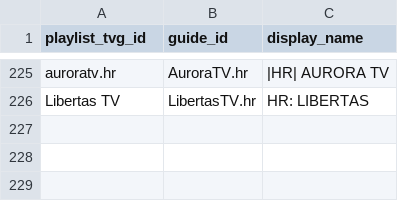
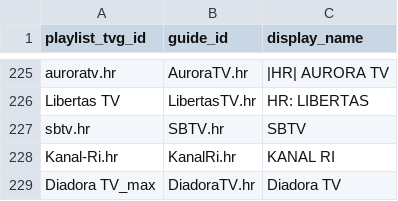
Before and after one commit to CryptoArch65/my-epg, a CSV file: config/playlist_aliases.csv, drawn as a sheet; only a part is shown, gaps mark what is left out.

```diff
--- a/config/playlist_aliases.csv
+++ b/config/playlist_aliases.csv
@@ -226 +226,4 @@ auroratv.hr,AuroraTV.hr,|HR| AURORA TV
 Libertas TV,LibertasTV.hr,HR: LIBERTAS
+sbtv.hr,SBTV.hr,SBTV
+Kanal-Ri.hr,KanalRi.hr,KANAL RI
+Diadora TV_max,DiadoraTV.hr,Diadora TV
```
Also changed, not shown: config/bih-source-logos.csv, 4 other files.
